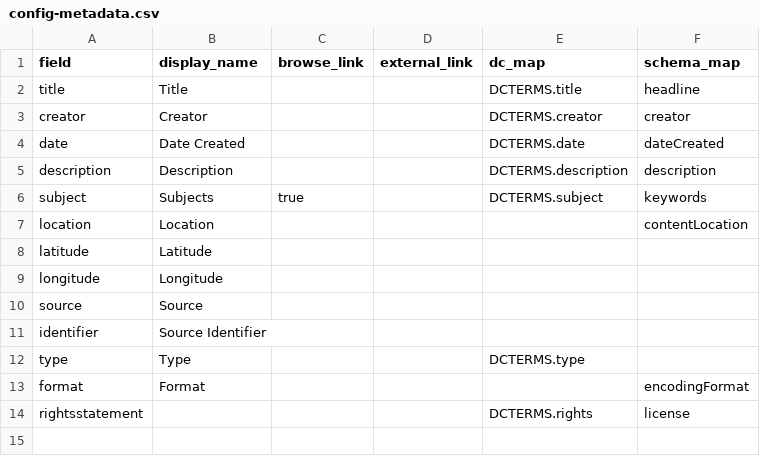
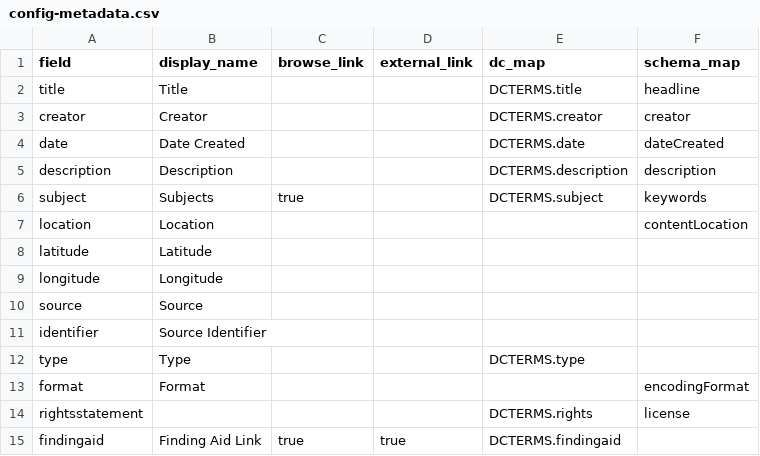
Before and after one commit to SLNC-DIMP/juneteenth, a CSV file: _data/config-metadata.csv, drawn as a sheet; the diff names each change by its address in the sheet, - before the commit and + after, or states it on an @@ line.

```diff
--- a/_data/config-metadata.csv
+++ b/_data/config-metadata.csv
+row 15: findingaid | Finding Aid Link | true | true | DCTERMS.findingaid
```
Also changed, not shown: objects/object_list.csv, 47 other files.
